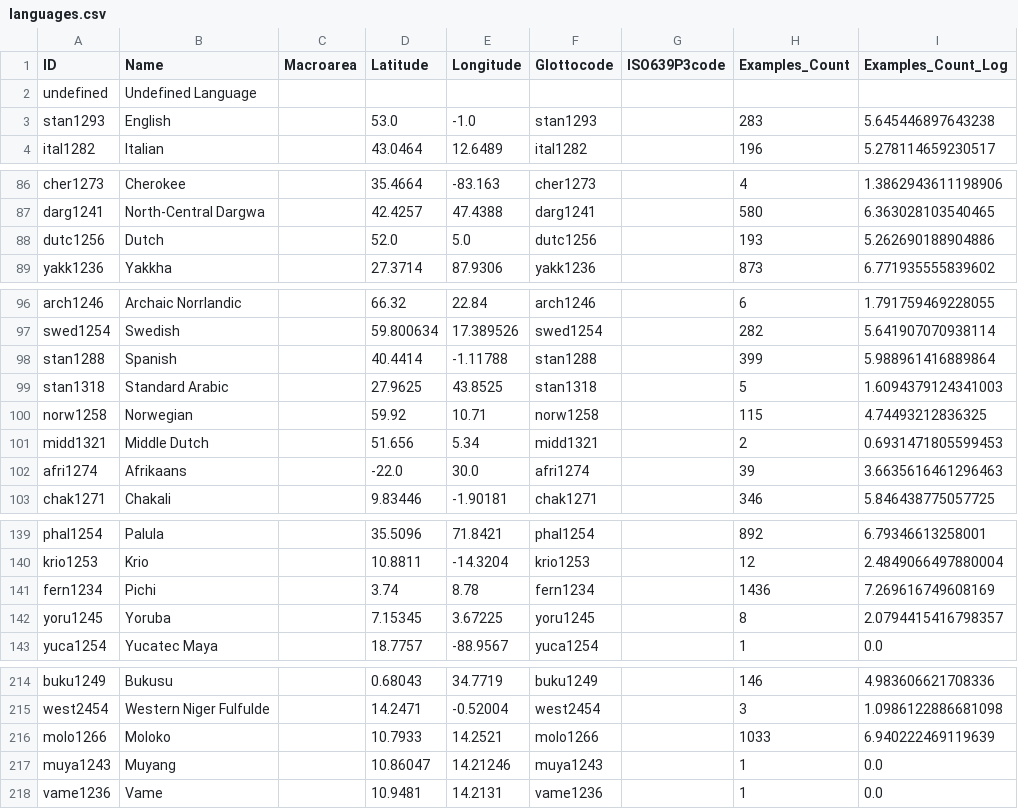
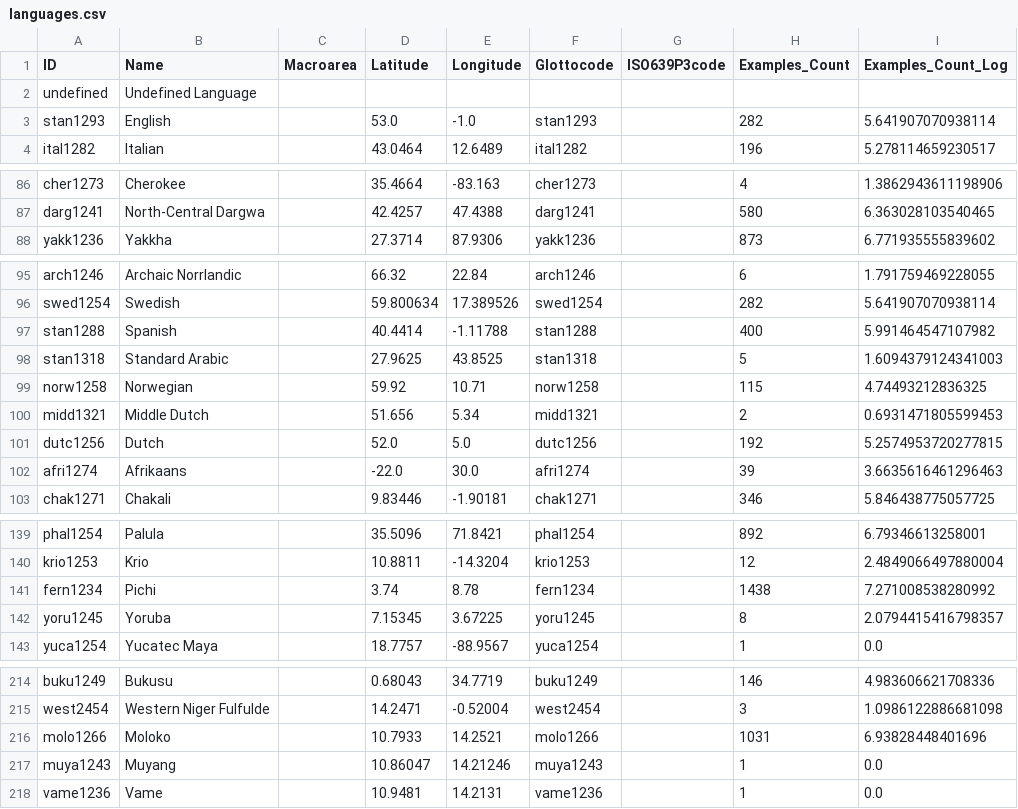
Before and after one commit to cldf-datasets/imtvault-legacy, a CSV file: cldf/languages.csv, drawn as a sheet; only a part is shown, gaps mark what is left out; the diff covers the shown part only.

```diff
--- a/cldf/languages.csv
+++ b/cldf/languages.csv
@@ -2,3 +2,3 @@ ID,Name,Macroarea,Latitude,Longitude,Glottocode,ISO639P3code,Examples_Count,Exam
 undefined,Undefined Language,,,,,,,
-stan1293,English,,53.0,-1.0,stan1293,,283,5.645446897643238
+stan1293,English,,53.0,-1.0,stan1293,,282,5.641907070938114
 ital1282,Italian,,43.0464,12.6489,ital1282,,196,5.278114659230517
@@ -87,3 +87,2 @@ cher1273,Cherokee,,35.4664,-83.163,cher1273,,4,1.3862943611198906
 darg1241,North-Central Dargwa,,42.4257,47.4388,darg1241,,580,6.363028103540465
-dutc1256,Dutch,,52.0,5.0,dutc1256,,193,5.262690188904886
 yakk1236,Yakkha,,27.3714,87.9306,yakk1236,,873,6.771935555839602
@@ -97,3 +96,3 @@ arch1246,Archaic Norrlandic,,66.32,22.84,arch1246,,6,1.791759469228055
 swed1254,Swedish,,59.800634,17.389526,swed1254,,282,5.641907070938114
-stan1288,Spanish,,40.4414,-1.11788,stan1288,,399,5.988961416889864
+stan1288,Spanish,,40.4414,-1.11788,stan1288,,400,5.991464547107982
 stan1318,Standard Arabic,,27.9625,43.8525,stan1318,,5,1.6094379124341003
@@ -101,2 +100,3 @@ norw1258,Norwegian,,59.92,10.71,norw1258,,115,4.74493212836325
 midd1321,Middle Dutch,,51.656,5.34,midd1321,,2,0.6931471805599453
+dutc1256,Dutch,,52.0,5.0,dutc1256,,192,5.2574953720277815
 afri1274,Afrikaans,,-22.0,30.0,afri1274,,39,3.6635616461296463
@@ -140,3 +140,3 @@ phal1254,Palula,,35.5096,71.8421,phal1254,,892,6.79346613258001
 krio1253,Krio,,10.8811,-14.3204,krio1253,,12,2.4849066497880004
-fern1234,Pichi,,3.74,8.78,fern1234,,1436,7.269616749608169
+fern1234,Pichi,,3.74,8.78,fern1234,,1438,7.271008538280992
 yoru1245,Yoruba,,7.15345,3.67225,yoru1245,,8,2.0794415416798357
@@ -215,3 +215,3 @@ buku1249,Bukusu,,0.68043,34.7719,buku1249,,146,4.983606621708336
 west2454,Western Niger Fulfulde,,14.2471,-0.52004,west2454,,3,1.0986122886681098
-molo1266,Moloko,,10.7933,14.2521,molo1266,,1033,6.940222469119639
+molo1266,Moloko,,10.7933,14.2521,molo1266,,1031,6.93828448401696
 muya1243,Muyang,,10.86047,14.21246,muya1243,,1,0.0
```
Also changed, not shown: 6 edited cells elsewhere in this file, cldf/contributions.csv, 10 other files.
